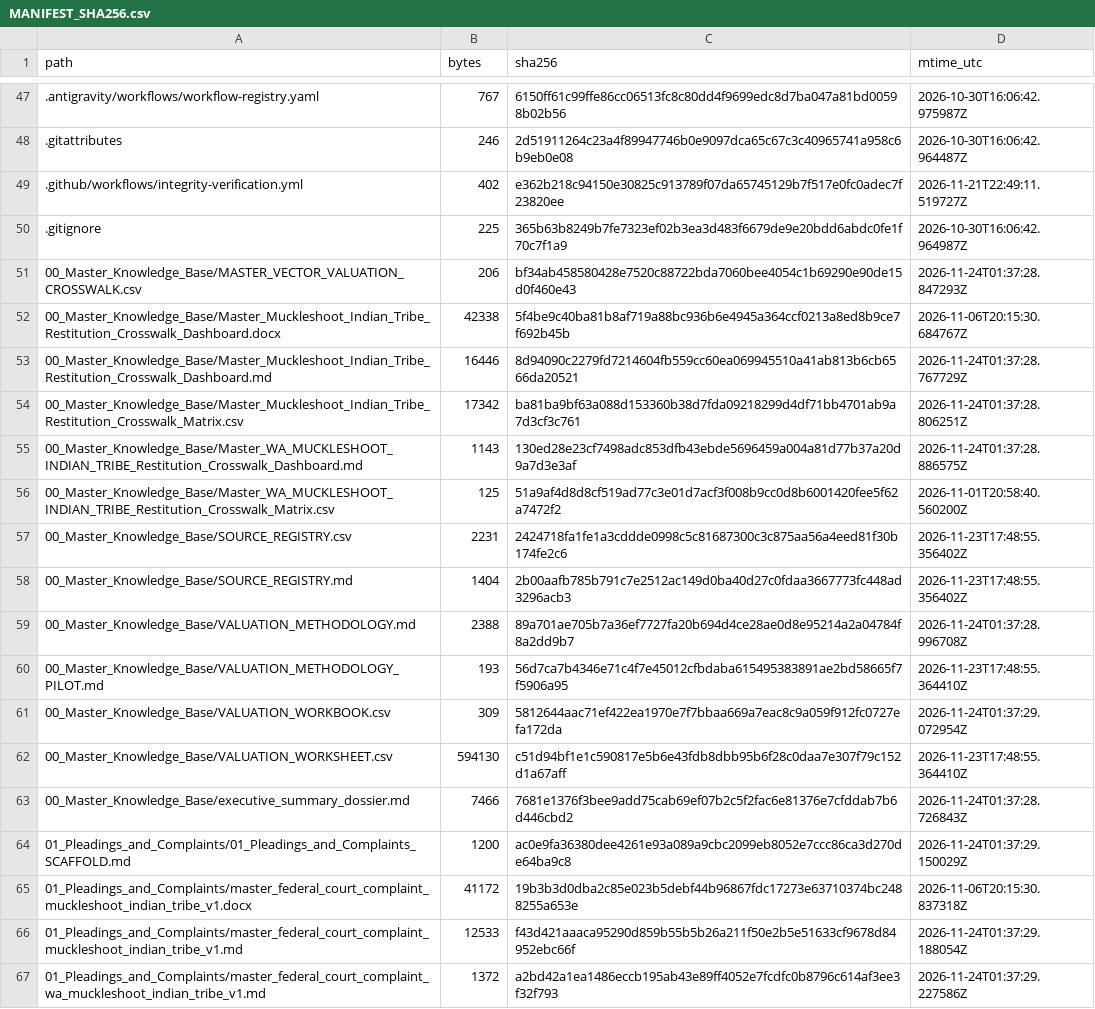
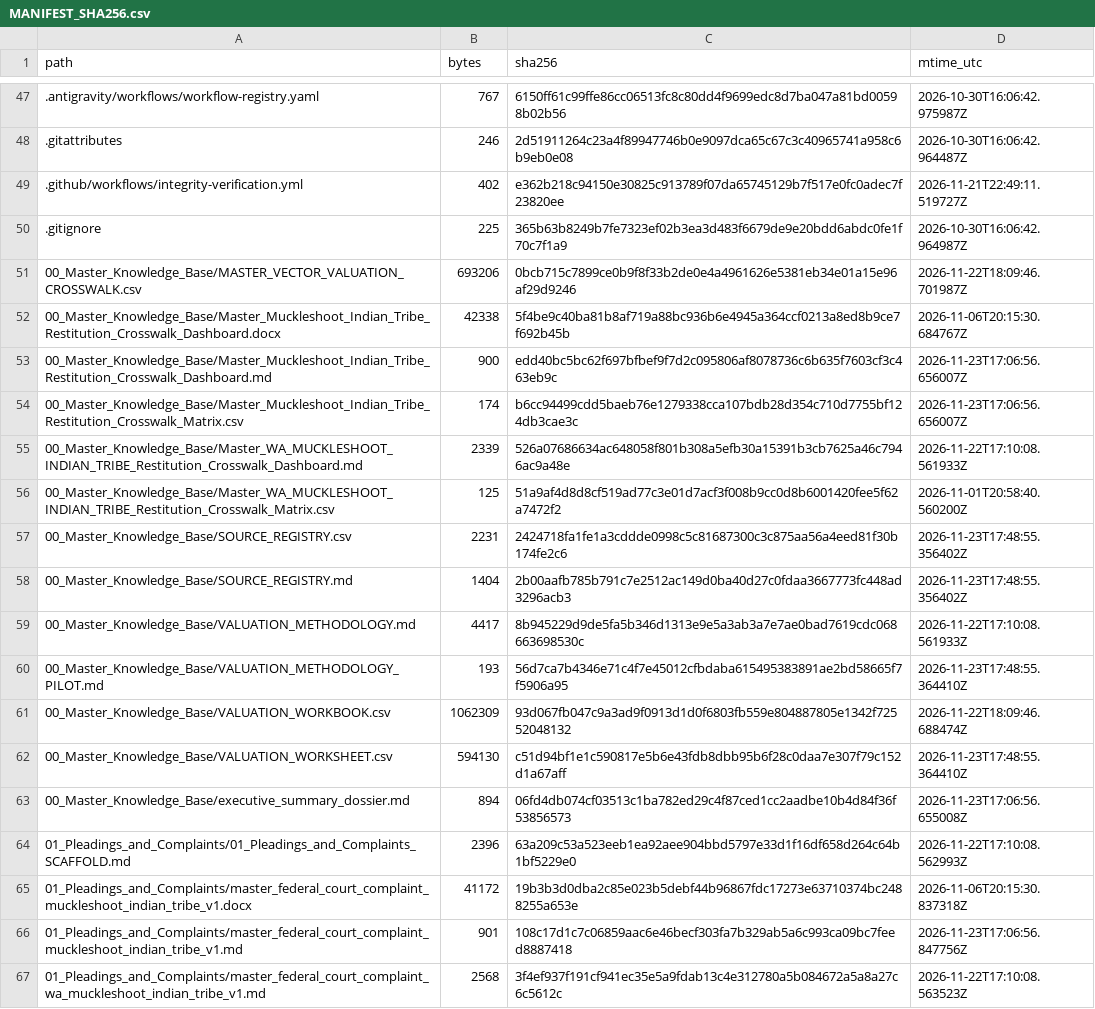
Before and after one commit to GlobalRestitutionAlliance/turtle-island-us-wa-muckleshoot-indian-tribe-master-litigation, a CSV file: 99_Archives_and_Manifests/MANIFEST_SHA256.csv, drawn as a sheet; only a part is shown, gaps mark what is left out; the diff covers the shown part only.

```diff
--- a/99_Archives_and_Manifests/MANIFEST_SHA256.csv
+++ b/99_Archives_and_Manifests/MANIFEST_SHA256.csv
@@ -50,7 +50,7 @@ path,bytes,sha256,mtime_utc
 .gitignore,225,365b63b8249b7fe7323ef02b3ea3d483f6679de9e20bdd6abdc0fe1f70c7f1a9,2026-10-30T16:06:42.964987Z
-00_Master_Knowledge_Base/MASTER_VECTOR_VALUATION_CROSSWALK.csv,206,bf34ab458580428e7520c88722bda7060bee4054c1b69290e90de15d0f460e43,2026-11-24T01:37:28.847293Z
+00_Master_Knowledge_Base/MASTER_VECTOR_VALUATION_CROSSWALK.csv,693206,0bcb715c7899ce0b9f8f33b2de0e4a4961626e5381eb34e01a15e96af29d9246,2026-11-22T18:09:46.701987Z
 00_Master_Knowledge_Base/Master_Muckleshoot_Indian_Tribe_Restitution_Crosswalk_Dashboard.docx,42338,5f4be9c40ba81b8af719a88bc936b6e4945a364ccf0213a8ed8b9ce7f692b45b,2026-11-06T20:15:30.684767Z
-00_Master_Knowledge_Base/Master_Muckleshoot_Indian_Tribe_Restitution_Crosswalk_Dashboard.md,16446,8d94090c2279fd7214604fb559cc60ea069945510a41ab813b6cb6566da20521,2026-11-24T01:37:28.767729Z
-00_Master_Knowledge_Base/Master_Muckleshoot_Indian_Tribe_Restitution_Crosswalk_Matrix.csv,17342,ba81ba9bf63a088d153360b38d7fda09218299d4df71bb4701ab9a7d3cf3c761,2026-11-24T01:37:28.806251Z
-00_Master_Knowledge_Base/Master_WA_MUCKLESHOOT_INDIAN_TRIBE_Restitution_Crosswalk_Dashboard.md,1143,130ed28e23cf7498adc853dfb43ebde5696459a004a81d77b37a20d9a7d3e3af,2026-11-24T01:37:28.886575Z
+00_Master_Knowledge_Base/Master_Muckleshoot_Indian_Tribe_Restitution_Crosswalk_Dashboard.md,900,edd40bc5bc62f697bfbef9f7d2c095806af8078736c6b635f7603cf3c463eb9c,2026-11-23T17:06:56.656007Z
+00_Master_Knowledge_Base/Master_Muckleshoot_Indian_Tribe_Restitution_Crosswalk_Matrix.csv,174,b6cc94499cdd5baeb76e1279338cca107bdb28d354c710d7755bf124db3cae3c,2026-11-23T17:06:56.656007Z
+00_Master_Knowledge_Base/Master_WA_MUCKLESHOOT_INDIAN_TRIBE_Restitution_Crosswalk_Dashboard.md,2339,526a07686634ac648058f801b308a5efb30a15391b3cb7625a46c7946ac9a48e,2026-11-22T17:10:08.561933Z
 00_Master_Knowledge_Base/Master_WA_MUCKLESHOOT_INDIAN_TRIBE_Restitution_Crosswalk_Matrix.csv,125,51a9af4d8d8cf519ad77c3e01d7acf3f008b9cc0d8b6001420fee5f62a7472f2,2026-11-01T20:58:40.560200Z
@@ -58,10 +58,10 @@ path,bytes,sha256,mtime_utc
 00_Master_Knowledge_Base/SOURCE_REGISTRY.md,1404,2b00aafb785b791c7e2512ac149d0ba40d27c0fdaa3667773fc448ad3296acb3,2026-11-23T17:48:55.356402Z
-00_Master_Knowledge_Base/VALUATION_METHODOLOGY.md,2388,89a701ae705b7a36ef7727fa20b694d4ce28ae0d8e95214a2a04784f8a2dd9b7,2026-11-24T01:37:28.996708Z
+00_Master_Knowledge_Base/VALUATION_METHODOLOGY.md,4417,8b945229d9de5fa5b346d1313e9e5a3ab3a7e7ae0bad7619cdc068663698530c,2026-11-22T17:10:08.561933Z
 00_Master_Knowledge_Base/VALUATION_METHODOLOGY_PILOT.md,193,56d7ca7b4346e71c4f7e45012cfbdaba615495383891ae2bd58665f7f5906a95,2026-11-23T17:48:55.364410Z
-00_Master_Knowledge_Base/VALUATION_WORKBOOK.csv,309,5812644aac71ef422ea1970e7f7bbaa669a7eac8c9a059f912fc0727efa172da,2026-11-24T01:37:29.072954Z
+00_Master_Knowledge_Base/VALUATION_WORKBOOK.csv,1062309,93d067fb047c9a3ad9f0913d1d0f6803fb559e804887805e1342f72552048132,2026-11-22T18:09:46.688474Z
 00_Master_Knowledge_Base/VALUATION_WORKSHEET.csv,594130,c51d94bf1e1c590817e5b6e43fdb8dbb95b6f28c0daa7e307f79c152d1a67aff,2026-11-23T17:48:55.364410Z
-00_Master_Knowledge_Base/executive_summary_dossier.md,7466,7681e1376f3bee9add75cab69ef07b2c5f2fac6e81376e7cfddab7b6d446cbd2,2026-11-24T01:37:28.726843Z
-01_Pleadings_and_Complaints/01_Pleadings_and_Complaints_SCAFFOLD.md,1200,ac0e9fa36380dee4261e93a089a9cbc2099eb8052e7ccc86ca3d270de64ba9c8,2026-11-24T01:37:29.150029Z
+00_Master_Knowledge_Base/executive_summary_dossier.md,894,06fd4db074cf03513c1ba782ed29c4f87ced1cc2aadbe10b4d84f36f53856573,2026-11-23T17:06:56.655008Z
+01_Pleadings_and_Complaints/01_Pleadings_and_Complaints_SCAFFOLD.md,2396,63a209c53a523eeb1ea92aee904bbd5797e33d1f16df658d264c64b1bf5229e0,2026-11-22T17:10:08.562993Z
 01_Pleadings_and_Complaints/master_federal_court_complaint_muckleshoot_indian_tribe_v1.docx,41172,19b3b3d0dba2c85e023b5debf44b96867fdc17273e63710374bc2488255a653e,2026-11-06T20:15:30.837318Z
-01_Pleadings_and_Complaints/master_federal_court_complaint_muckleshoot_indian_tribe_v1.md,12533,f43d421aaaca95290d859b55b5b26a211f50e2b5e51633cf9678d84952ebc66f,2026-11-24T01:37:29.188054Z
-01_Pleadings_and_Complaints/master_federal_court_complaint_wa_muckleshoot_indian_tribe_v1.md,1372,a2bd42a1ea1486eccb195ab43e89ff4052e7fcdfc0b8796c614af3ee3f32f793,2026-11-24T01:37:29.227586Z
+01_Pleadings_and_Complaints/master_federal_court_complaint_muckleshoot_indian_tribe_v1.md,901,108c17d1c7c06859aac6e46becf303fa7b329ab5a6c993ca09bc7feed8887418,2026-11-23T17:06:56.847756Z
+01_Pleadings_and_Complaints/master_federal_court_complaint_wa_muckleshoot_indian_tribe_v1.md,2568,3f4ef937f191cf941ec35e5a9fdab13c4e312780a5b084672a5a8a27c6c5612c,2026-11-22T17:10:08.563523Z
```
Also changed, not shown: 80 edited cells elsewhere in this file, 37 other files.
